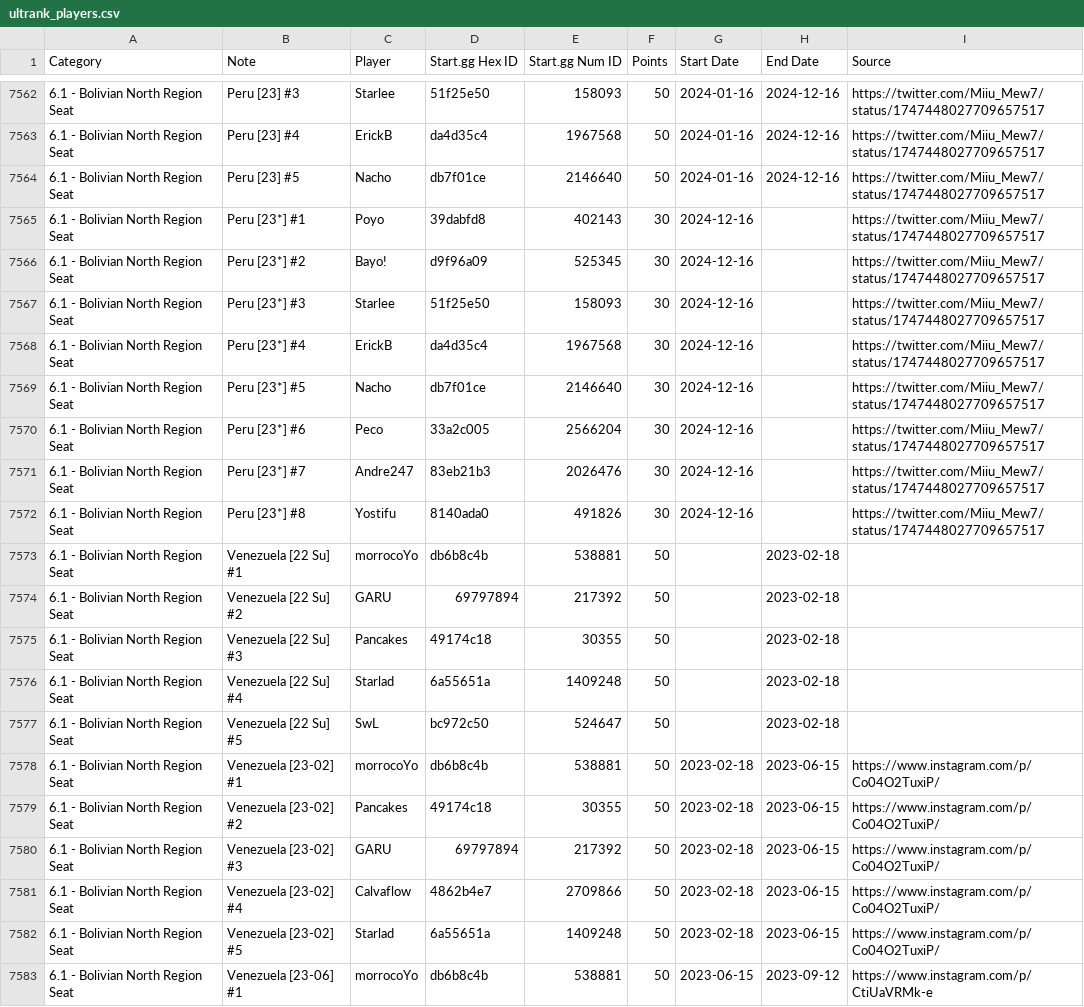
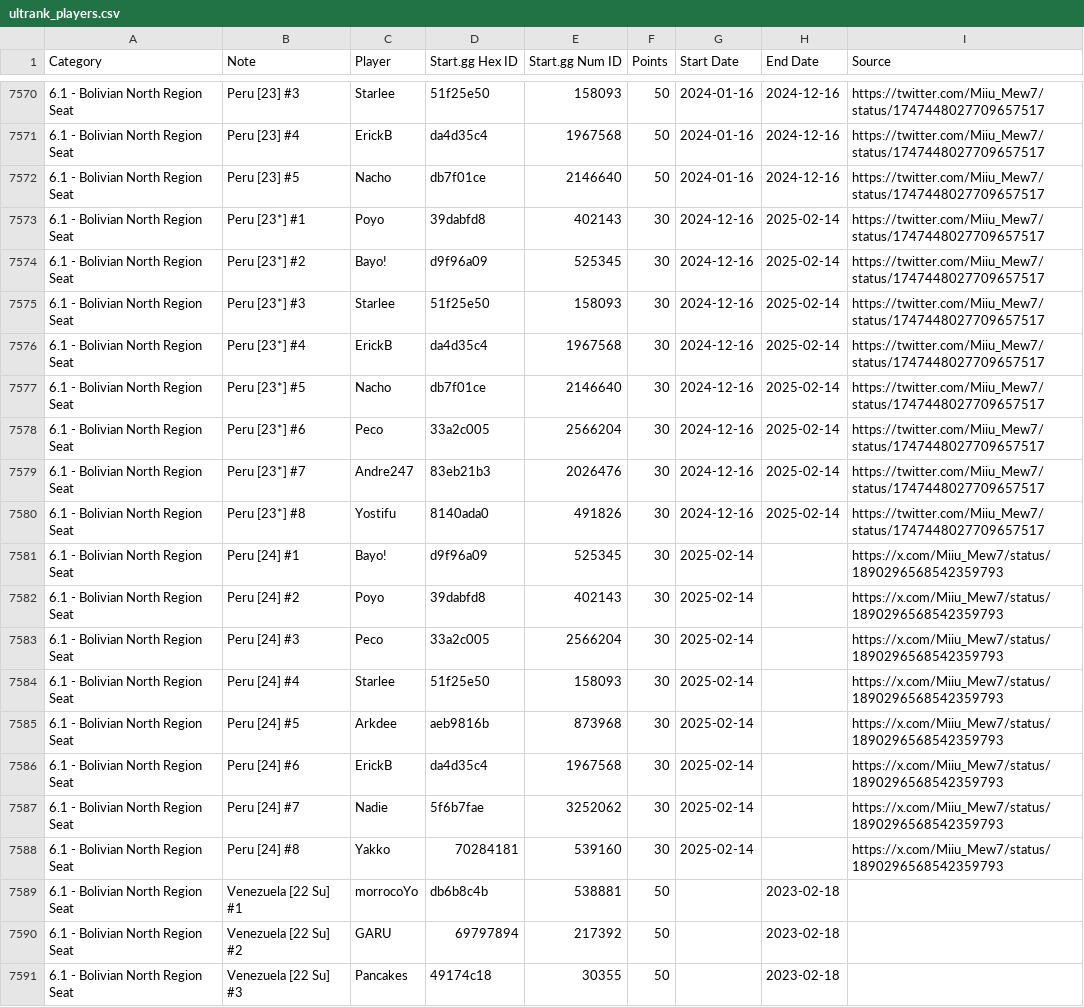
Before and after one commit to kenniky/ultrank-scoring, a CSV file: ultrank_players.csv, drawn as a sheet; only a part is shown, gaps mark what is left out; the shorter side is filled out with more unchanged rows; the diff covers the shown part only.

```diff
--- a/ultrank_players.csv
+++ b/ultrank_players.csv
@@ -7564,10 +7572,18 @@ Category,Note,Player,Start.gg Hex ID,Start.gg Num ID,Points,Start Date,End Date,
 6.1 - Bolivian North Region Seat,Peru [23] #5,Nacho,db7f01ce,2146640,50,2024-01-16,2024-12-16,https://twitter.com/Miiu_Mew7/status/1747448027709657517
-6.1 - Bolivian North Region Seat,Peru [23*] #1,Poyo,39dabfd8,402143,30,2024-12-16,,https://twitter.com/Miiu_Mew7/status/1747448027709657517
-6.1 - Bolivian North Region Seat,Peru [23*] #2,Bayo!,d9f96a09,525345,30,2024-12-16,,https://twitter.com/Miiu_Mew7/status/1747448027709657517
-6.1 - Bolivian North Region Seat,Peru [23*] #3,Starlee,51f25e50,158093,30,2024-12-16,,https://twitter.com/Miiu_Mew7/status/1747448027709657517
-6.1 - Bolivian North Region Seat,Peru [23*] #4,ErickB,da4d35c4,1967568,30,2024-12-16,,https://twitter.com/Miiu_Mew7/status/1747448027709657517
-6.1 - Bolivian North Region Seat,Peru [23*] #5,Nacho,db7f01ce,2146640,30,2024-12-16,,https://twitter.com/Miiu_Mew7/status/1747448027709657517
-6.1 - Bolivian North Region Seat,Peru [23*] #6,Peco,33a2c005,2566204,30,2024-12-16,,https://twitter.com/Miiu_Mew7/status/1747448027709657517
-6.1 - Bolivian North Region Seat,Peru [23*] #7,Andre247,83eb21b3,2026476,30,2024-12-16,,https://twitter.com/Miiu_Mew7/status/1747448027709657517
-6.1 - Bolivian North Region Seat,Peru [23*] #8,Yostifu,8140ada0,491826,30,2024-12-16,,https://twitter.com/Miiu_Mew7/status/1747448027709657517
+6.1 - Bolivian North Region Seat,Peru [23*] #1,Poyo,39dabfd8,402143,30,2024-12-16,2025-02-14,https://twitter.com/Miiu_Mew7/status/1747448027709657517
+6.1 - Bolivian North Region Seat,Peru [23*] #2,Bayo!,d9f96a09,525345,30,2024-12-16,2025-02-14,https://twitter.com/Miiu_Mew7/status/1747448027709657517
+6.1 - Bolivian North Region Seat,Peru [23*] #3,Starlee,51f25e50,158093,30,2024-12-16,2025-02-14,https://twitter.com/Miiu_Mew7/status/1747448027709657517
+6.1 - Bolivian North Region Seat,Peru [23*] #4,ErickB,da4d35c4,1967568,30,2024-12-16,2025-02-14,https://twitter.com/Miiu_Mew7/status/1747448027709657517
+6.1 - Bolivian North Region Seat,Peru [23*] #5,Nacho,db7f01ce,2146640,30,2024-12-16,2025-02-14,https://twitter.com/Miiu_Mew7/status/1747448027709657517
+6.1 - Bolivian North Region Seat,Peru [23*] #6,Peco,33a2c005,2566204,30,2024-12-16,2025-02-14,https://twitter.com/Miiu_Mew7/status/1747448027709657517
+6.1 - Bolivian North Region Seat,Peru [23*] #7,Andre247,83eb21b3,2026476,30,2024-12-16,2025-02-14,https://twitter.com/Miiu_Mew7/status/1747448027709657517
+6.1 - Bolivian North Region Seat,Peru [23*] #8,Yostifu,8140ada0,491826,30,2024-12-16,2025-02-14,https://twitter.com/Miiu_Mew7/status/1747448027709657517
+6.1 - Bolivian North Region Seat,Peru [24] #1,Bayo!,d9f96a09,525345,30,2025-02-14,,https://x.com/Miiu_Mew7/status/1890296568542359793
+6.1 - Bolivian North Region Seat,Peru [24] #2,Poyo,39dabfd8,402143,30,2025-02-14,,https://x.com/Miiu_Mew7/status/1890296568542359793
+6.1 - Bolivian North Region Seat,Peru [24] #3,Peco,33a2c005,2566204,30,2025-02-14,,https://x.com/Miiu_Mew7/status/1890296568542359793
+6.1 - Bolivian North Region Seat,Peru [24] #4,Starlee,51f25e50,158093,30,2025-02-14,,https://x.com/Miiu_Mew7/status/1890296568542359793
+6.1 - Bolivian North Region Seat,Peru [24] #5,Arkdee,aeb9816b,873968,30,2025-02-14,,https://x.com/Miiu_Mew7/status/1890296568542359793
+6.1 - Bolivian North Region Seat,Peru [24] #6,ErickB,da4d35c4,1967568,30,2025-02-14,,https://x.com/Miiu_Mew7/status/1890296568542359793
+6.1 - Bolivian North Region Seat,Peru [24] #7,Nadie,5f6b7fae,3252062,30,2025-02-14,,https://x.com/Miiu_Mew7/status/1890296568542359793
+6.1 - Bolivian North Region Seat,Peru [24] #8,Yakko,70284181,539160,30,2025-02-14,,https://x.com/Miiu_Mew7/status/1890296568542359793
 6.1 - Bolivian North Region Seat,Venezuela [22 Su] #1,morrocoYo,db6b8c4b,538881,50,,2023-02-18,
```
Also changed, not shown: 8 added rows and 9 edited cells elsewhere in this file, ultrank_tags.csv.
